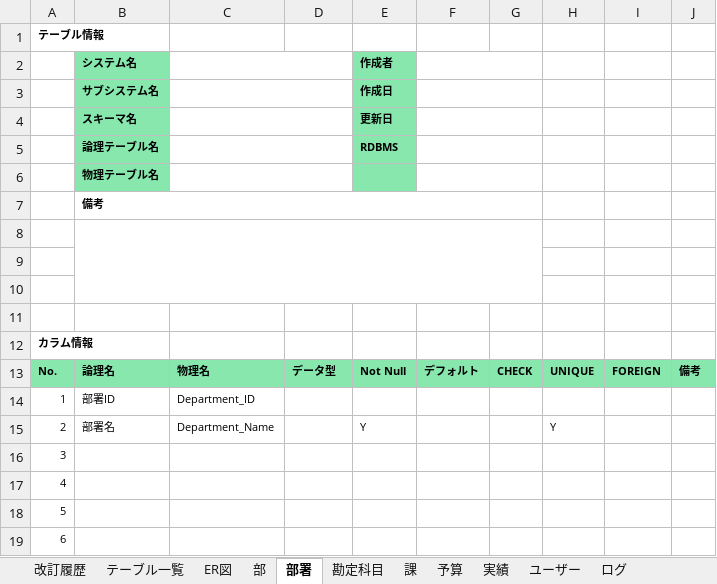
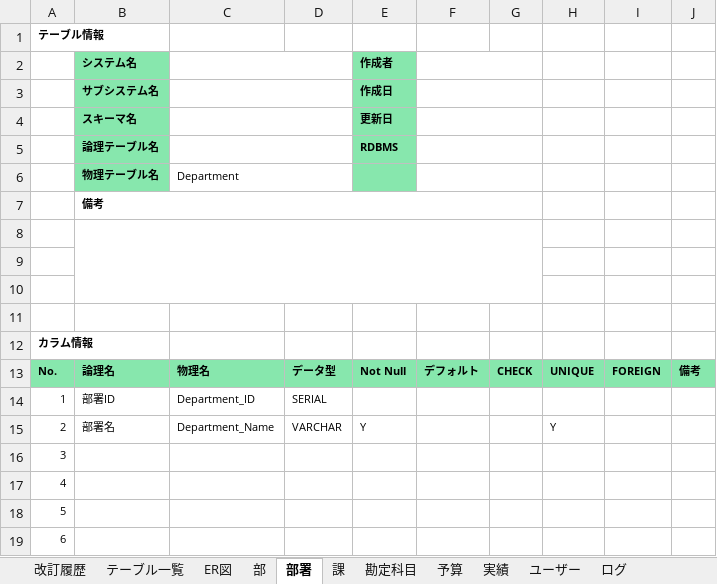
Before and after one commit to s-goto1/repotest, an Excel workbook: excel/テーブル定義書.xlsx, sheet 部署, drawn as a sheet; only a part is shown; values as stored, in another font and other column widths than the file's, no borders; charts and pictures not drawn; the diff names each change by its address in the sheet, - before the commit and + after, or states it on an @@ line.

```diff
--- a/excel/テーブル定義書.xlsx (sheet 部署)
+++ b/excel/テーブル定義書.xlsx (sheet 部署)
@@ sheet tab order changed: 改訂履歴 | テーブル一覧 | ER図 | 部 | 部署 | 課 | 勘定科目 | 予算 | 実績 | ユーザー | ログ @@
-C6: (empty)
+C6: Department
-D14: (empty)
+D14: SERIAL
-D15: (empty)
+D15: VARCHAR
```
Also changed, not shown: sheet 実績, sheet 予算, sheet ログ, sheet ユーザー, sheet 勘定科目, sheet 課, 1 more sheet, charts or pictures.
